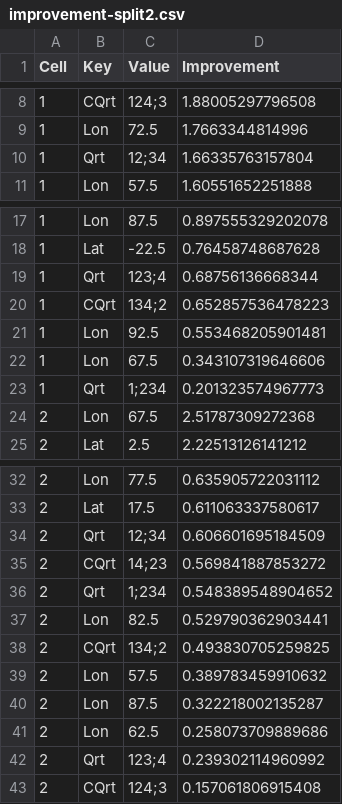
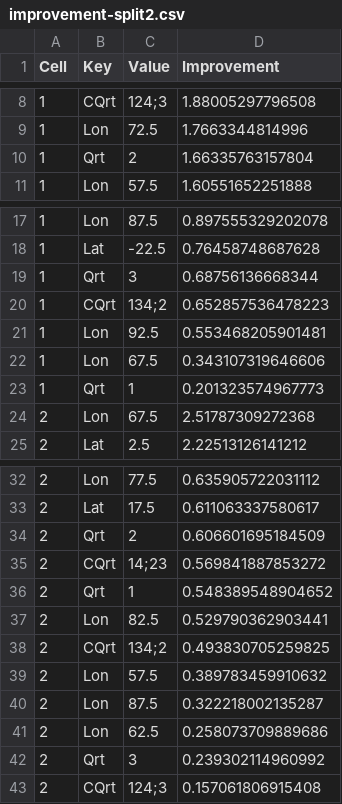
Before and after one commit to HaikunXu/FishFreqTree, a CSV file: demo/111/improvement-split2.csv, drawn as a sheet; only a part is shown, gaps mark what is left out.

```diff
--- a/demo/111/improvement-split2.csv
+++ b/demo/111/improvement-split2.csv
@@ -9,3 +9,3 @@
 1,"Lon","72.5",1.7663344814996
-1,"Qrt","12;34",1.66335763157804
+1,"Qrt","2",1.66335763157804
 1,"Lon","57.5",1.60551652251888
@@ -18,3 +18,3 @@
 1,"Lat","-22.5",0.76458748687628
-1,"Qrt","123;4",0.68756136668344
+1,"Qrt","3",0.68756136668344
 1,"CQrt","134;2",0.652857536478223
@@ -22,3 +22,3 @@
 1,"Lon","67.5",0.343107319646606
-1,"Qrt","1;234",0.201323574967773
+1,"Qrt","1",0.201323574967773
 2,"Lon","67.5",2.51787309272368
@@ -33,5 +33,5 @@
 2,"Lat","17.5",0.611063337580617
-2,"Qrt","12;34",0.606601695184509
+2,"Qrt","2",0.606601695184509
 2,"CQrt","14;23",0.569841887853272
-2,"Qrt","1;234",0.548389548904652
+2,"Qrt","1",0.548389548904652
 2,"Lon","82.5",0.529790362903441
@@ -41,3 +41,3 @@
 2,"Lon","62.5",0.258073709889686
-2,"Qrt","123;4",0.239302114960992
+2,"Qrt","3",0.239302114960992
 2,"CQrt","124;3",0.157061806915408
```
Also changed, not shown: demo/111/improvement-split1.csv, demo/111/improvement-split3.csv, 29 other files.
